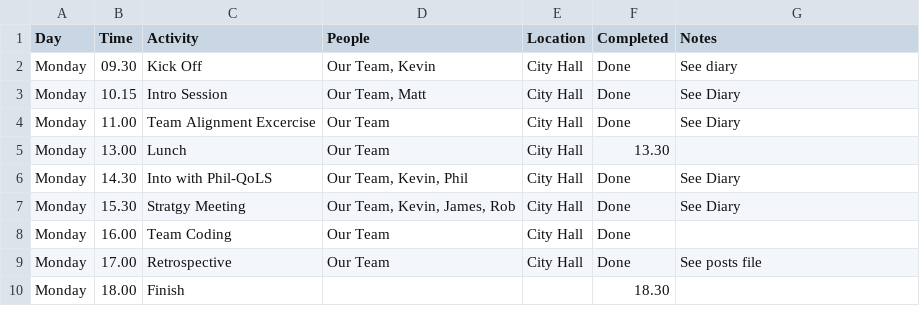
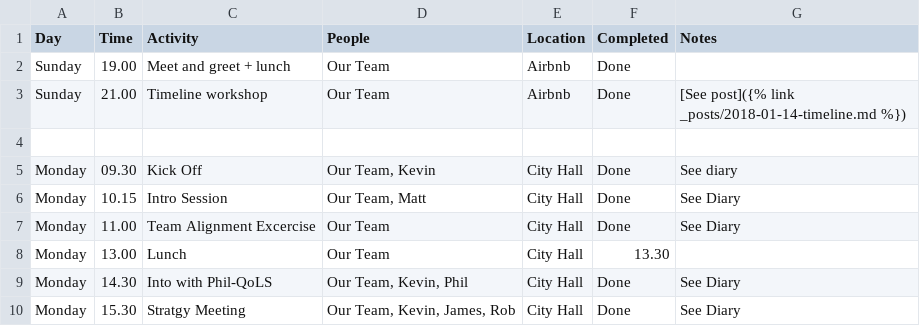
Before and after one commit to dtc-innovation/mind-the-gaps, a CSV file: _data/TimePlanner.csv, drawn as a sheet; only a part is shown; the shorter side is filled out with more unchanged rows; the diff names each change by its address in the sheet, - before the commit and + after, or states it on an @@ line.

Commit message:
Update TimePlanner.csv

```diff
--- a/_data/TimePlanner.csv
+++ b/_data/TimePlanner.csv
+row 2: Sunday | 19.00 | Meet and greet + lunch | Our Team | Airbnb | Done
+row 3: Sunday | 21.00 | Timeline workshop | Our Team | Airbnb | Done | [See post]({% link _posts/2018-01-14-timeline.md %})
+row 4: (empty)
```
